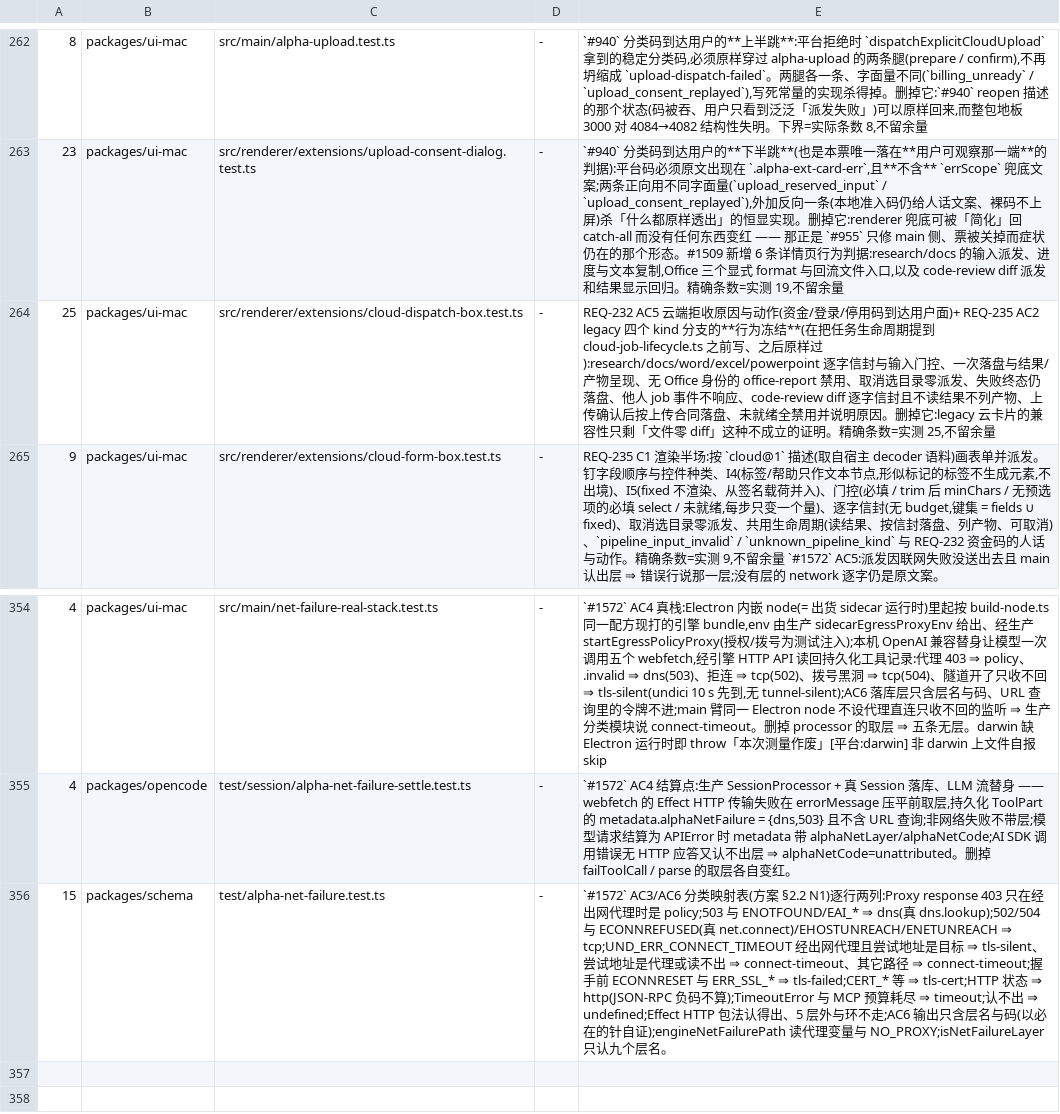
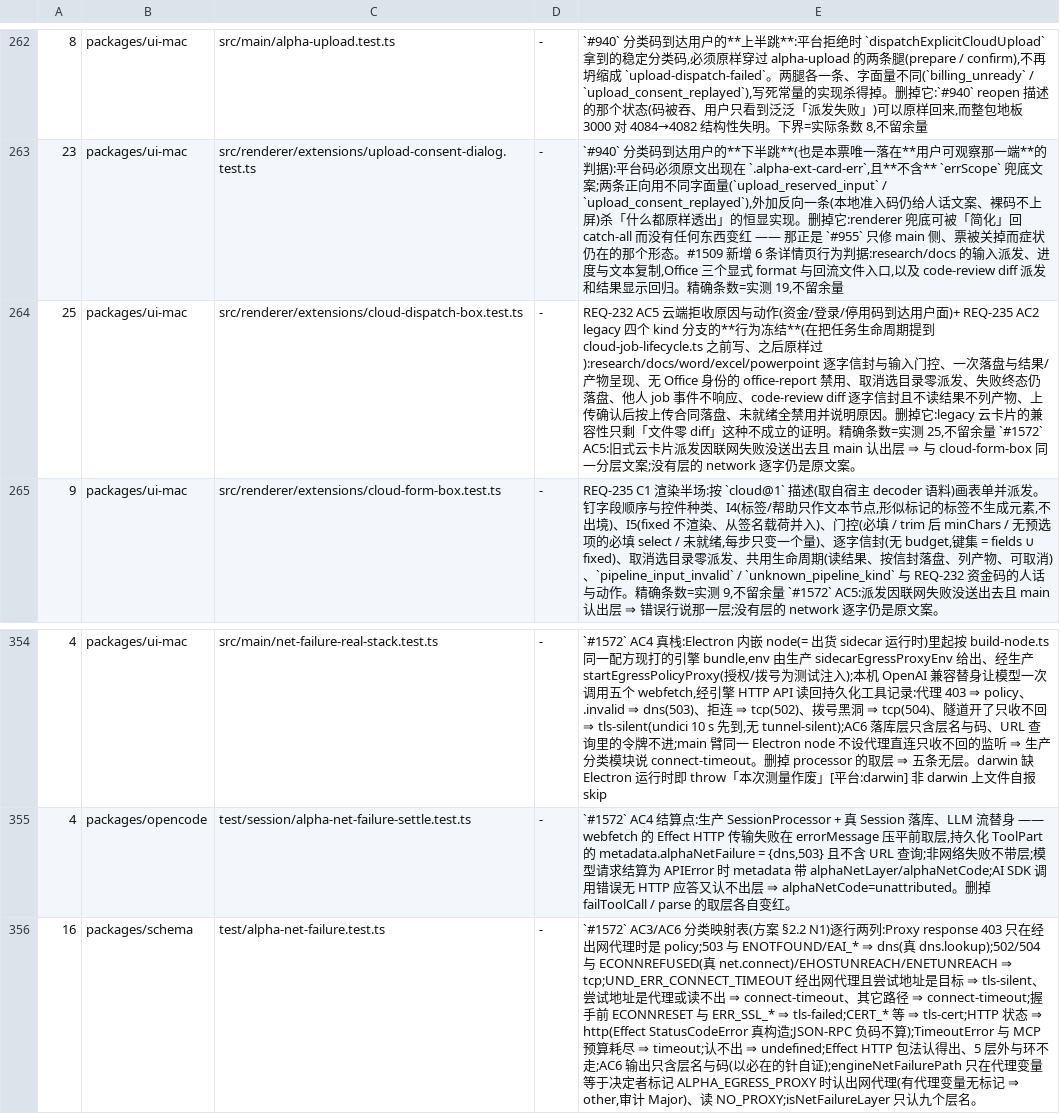
Before and after one commit to jinjunnn/alpha-code, a TSV file: scripts/gate-files.tsv, drawn as a sheet; only a part is shown, gaps mark what is left out; the diff names each change by its address in the sheet, - before the commit and + after, or states it on an @@ line.

```diff
--- a/scripts/gate-files.tsv
+++ b/scripts/gate-files.tsv
-E264: …不留余量
+E264: …不留余量 `#1572` AC5:旧式云卡片派发因联网失败没送出去且 main 认出层 ⇒ 与 cloud-form-box 同一分层文案;没有层的 network 逐字仍是原文案。
-A356: 15
+A356: 16
-E356: …⇒ http(JSON-RPC 负码不算);TimeoutError 与 MCP 预算耗尽 ⇒ timeout;认不出 ⇒ undefined;Effect HTTP 包法认得出、5 层外与环不走;AC6 输出只含层名与码(以必在的针自证);engineNetFailurePath 读代理变量与 NO_PROXY;isNetFailureLayer…
+E356: …⇒ http(Effect StatusCodeError 真构造;JSON-RPC 负码不算);TimeoutError 与 MCP 预算耗尽 ⇒ timeout;认不出 ⇒ undefined;Effect HTTP 包法认得出、5 层外与环不走;AC6 输出只含层名与码(以必在的针自证);engineNetFailurePath 只在代理变量等于决定者标记 ALPHA_EGRESS_PROXY 时认出网代理(有代理变量无标记 ⇒ other,审计 Major)、读 NO_PROXY;isNetFailureLayer…
```
